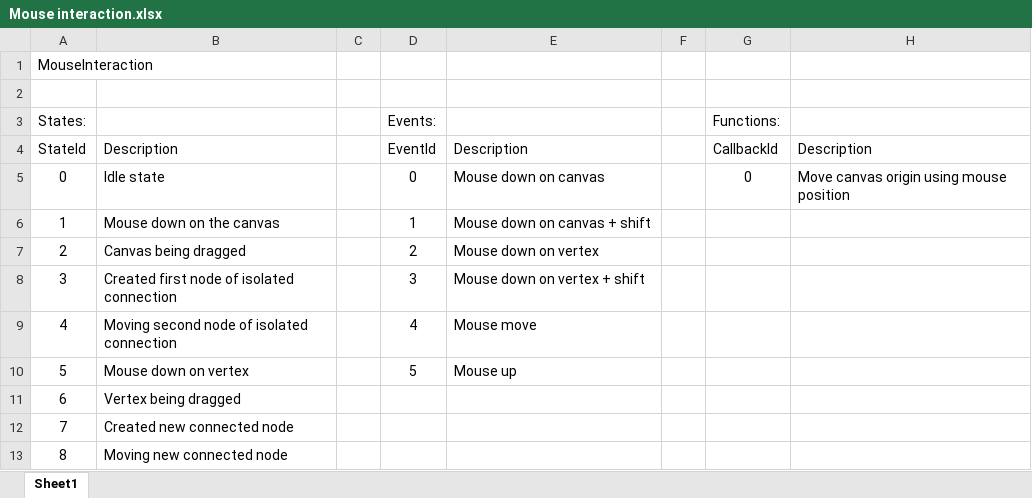
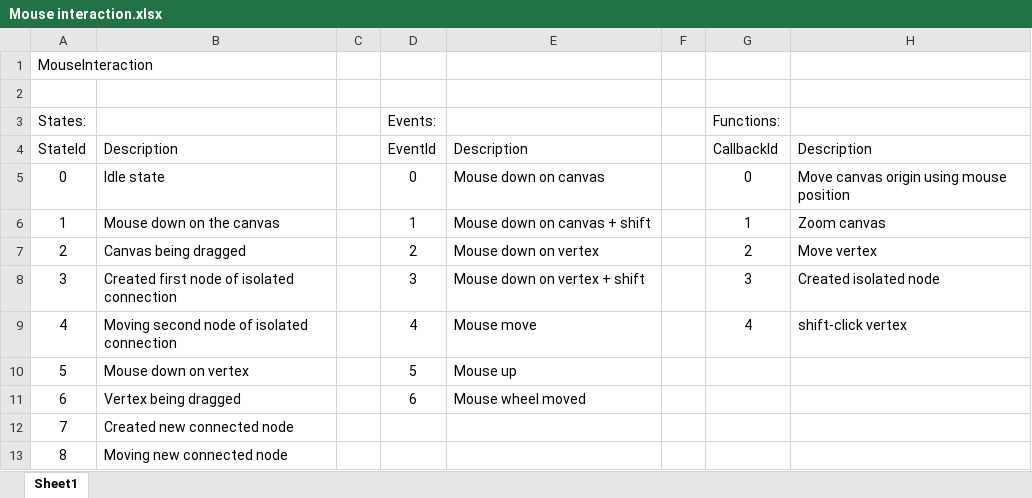
Before and after one commit to joshua-smart/traffic-simulator, an Excel workbook: documentation/Mouse interaction.xlsx, sheet Sheet1, drawn as a sheet; values as stored, in another font and other column widths than the file's, no borders; the diff names each change by its address in the sheet, - before the commit and + after, or states it on an @@ line.

Commit message:
mouseInteraction implementation stage #2

```diff
--- a/documentation/Mouse interaction.xlsx (sheet Sheet1)
+++ b/documentation/Mouse interaction.xlsx (sheet Sheet1)
-G6: (empty)
+G6: 1
-H6: (empty)
+H6: Zoom canvas
-G7: (empty)
+G7: 2
-H7: (empty)
+H7: Move vertex
-G8: (empty)
+G8: 3
-H8: (empty)
+H8: Created isolated node
-G9: (empty)
+G9: 4
-H9: (empty)
+H9: shift-click vertex
-D11: (empty)
+D11: 6
-E11: (empty)
+E11: Mouse wheel moved
```
Also changed, not shown: 4 other files.
